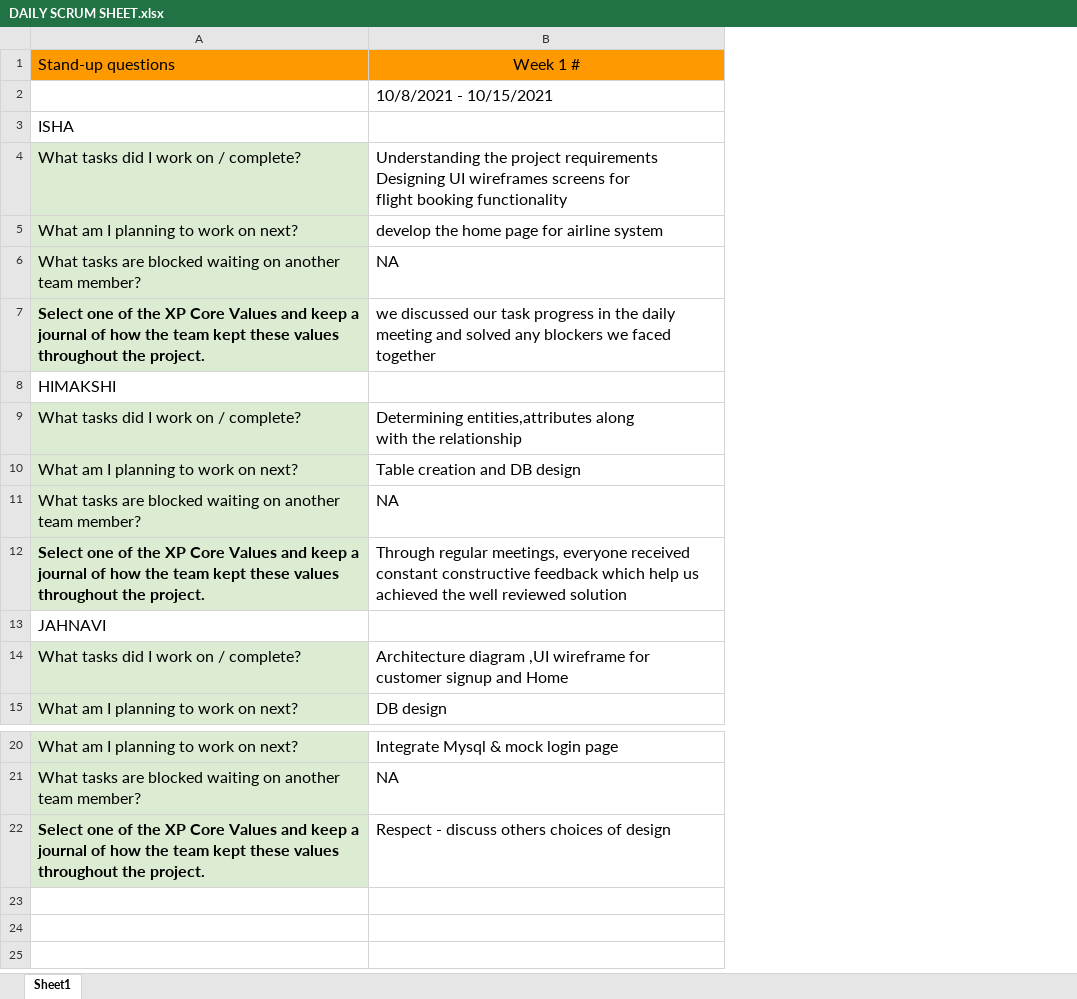
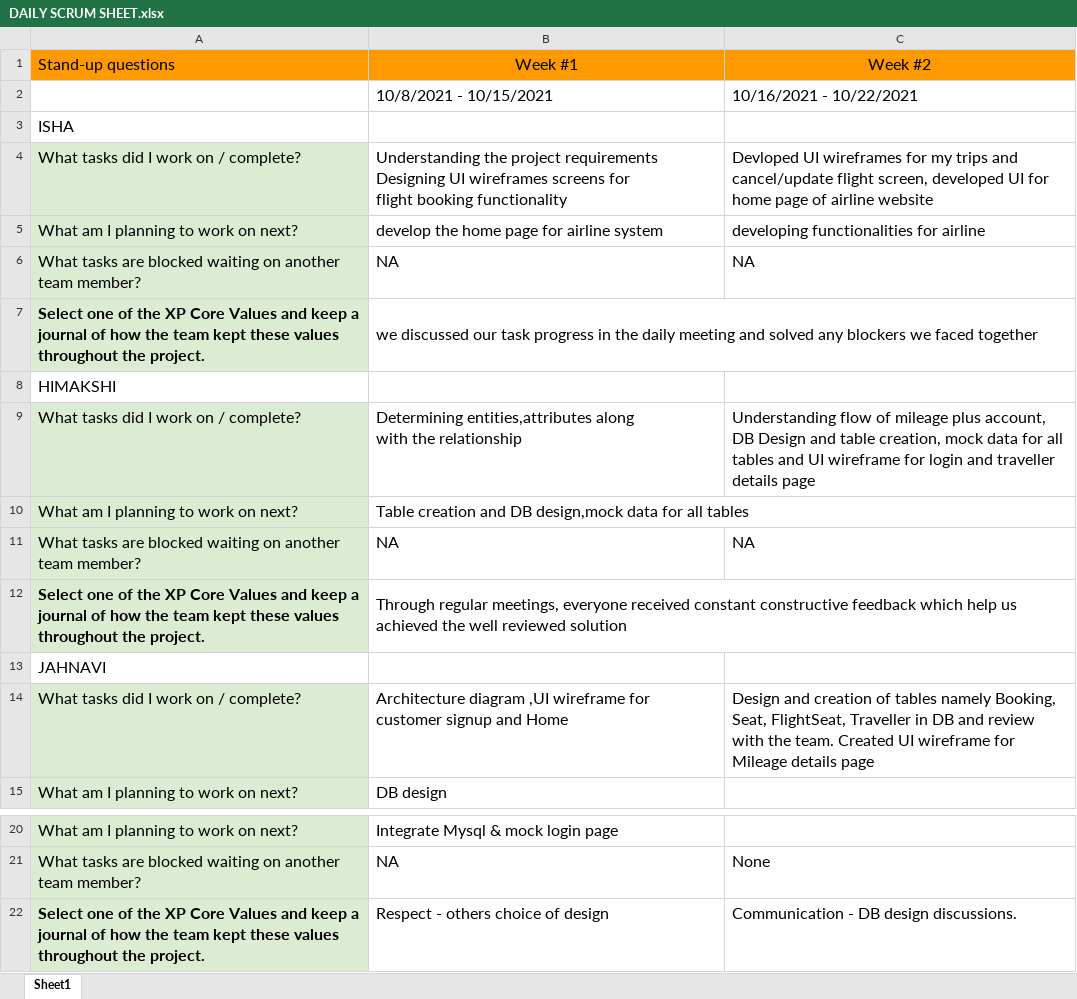
Before and after one commit to gopinathsjsu/team-project-202Airlines, an Excel workbook: Agile Documentation/DAILY SCRUM SHEET.xlsx, sheet Sheet1, drawn as a sheet; only a part is shown, gaps mark what is left out; values as stored, in another font and other column widths than the file's, no borders; charts and pictures not drawn; ↵ is a line break in a cell; the diff names each change by its address in the sheet, - before the commit and + after, or states it on an @@ line.

```diff
--- a/Agile Documentation/DAILY SCRUM SHEET.xlsx (sheet Sheet1)
+++ b/Agile Documentation/DAILY SCRUM SHEET.xlsx (sheet Sheet1)
+column C, rows 1-14: Week #2 | 10/16/2021 - 10/22/2021 |  | Devloped UI wireframes for my trips and cancel/update flight screen, developed UI for home page of airline website | developing functionalities for airline | NA |  |  | Understanding flow of mileage plus account, ↵ DB Design and table creation, mock data for all tables and UI wireframe for login and traveller details page |  | NA |  |  | Design and creation of tables namely Booking, Seat, FlightSeat, Traveller in DB and review with the team. Created UI wireframe for Mileage details page; rows 21-22: None | Communication - DB design discussions.
-B1: Week 1 #
+B1: Week #1
+B7:C7 merged
-B10: Table creation and DB design
+B10: Table creation and DB design,mock data for all tables
+B12:C12 merged
-B22: Respect - discuss others choices of design
+B22: Respect - others choice of design
```
Also changed, not shown: Agile Documentation/Sprint Task Sheet.xlsx.
